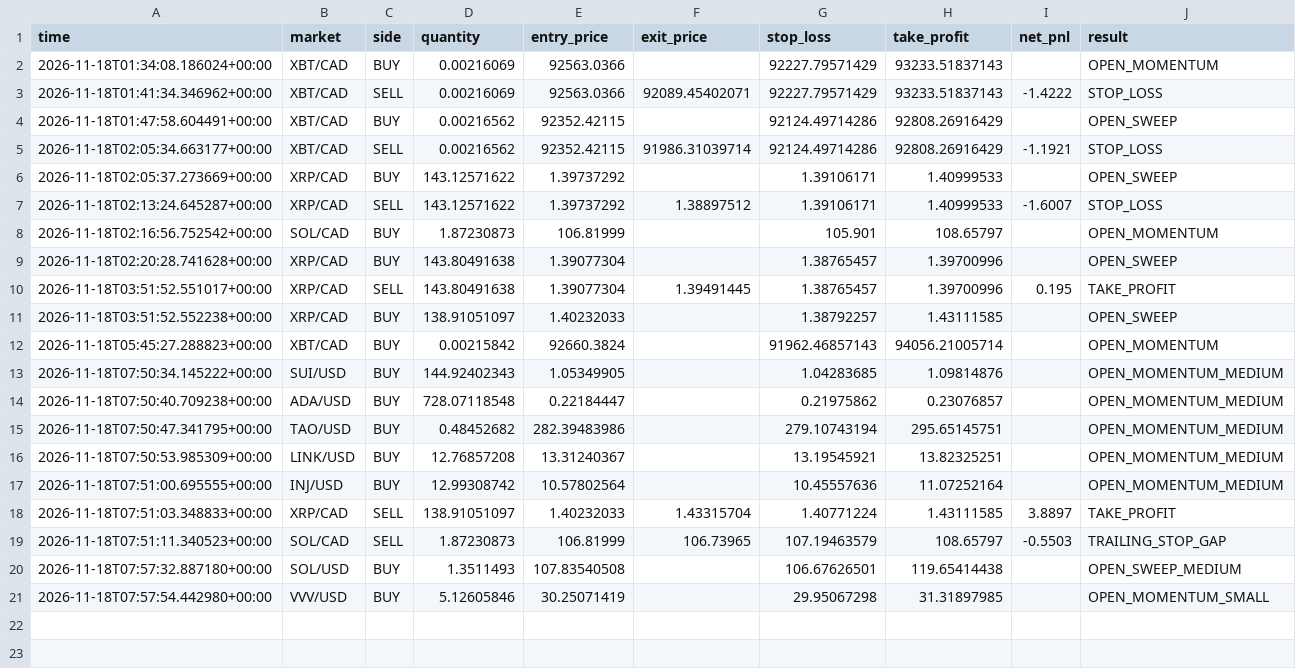
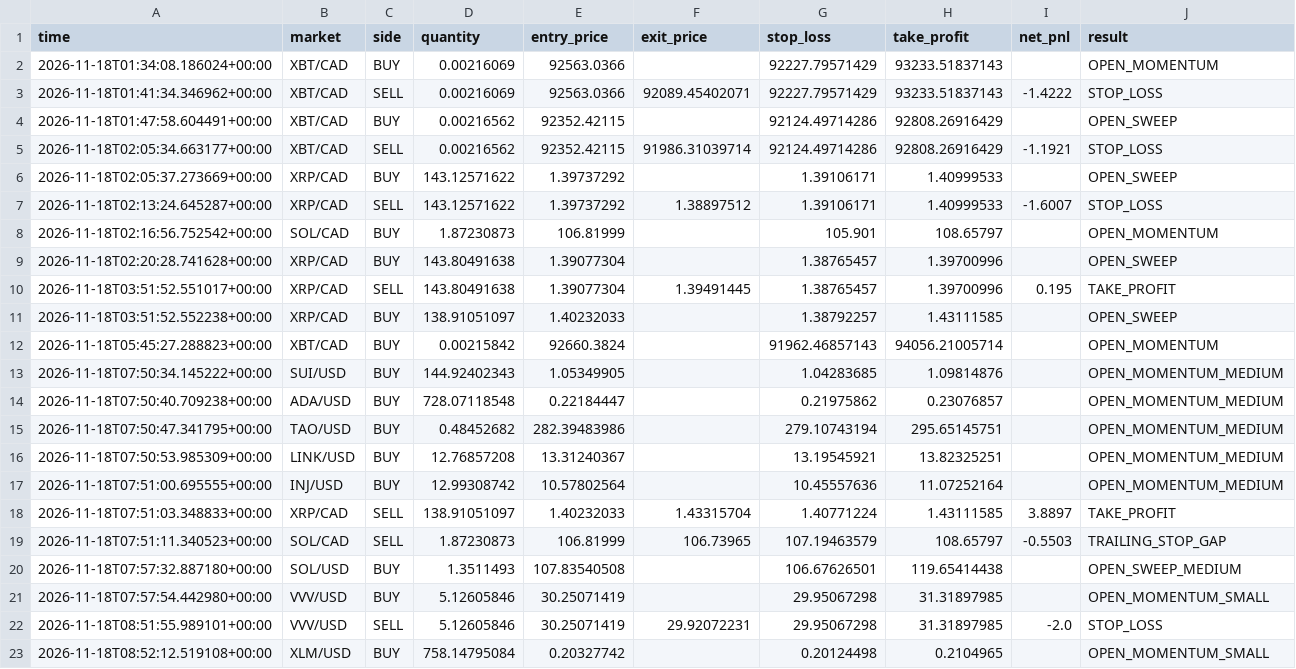
Before and after one commit to yuonayelchristian18/gwvsa-crypto-bot, a CSV file: gwvsa_trades.csv, drawn as a sheet; the diff names each change by its address in the sheet, - before the commit and + after, or states it on an @@ line.

```diff
--- a/gwvsa_trades.csv
+++ b/gwvsa_trades.csv
+row 22: 2026-11-18T08:51:55.989101+00:00 | VVV/USD | SELL | 5.12605846 | 30.25071419 | 29.92072231 | 29.95067298 | 31.31897985 | -2.0 | STOP_LOSS
+row 23: 2026-11-18T08:52:12.519108+00:00 | XLM/USD | BUY | 758.14795084 | 0.20327742 |  | 0.20124498 | 0.2104965 |  | OPEN_MOMENTUM_SMALL
```
Also changed, not shown: 1 other file.
